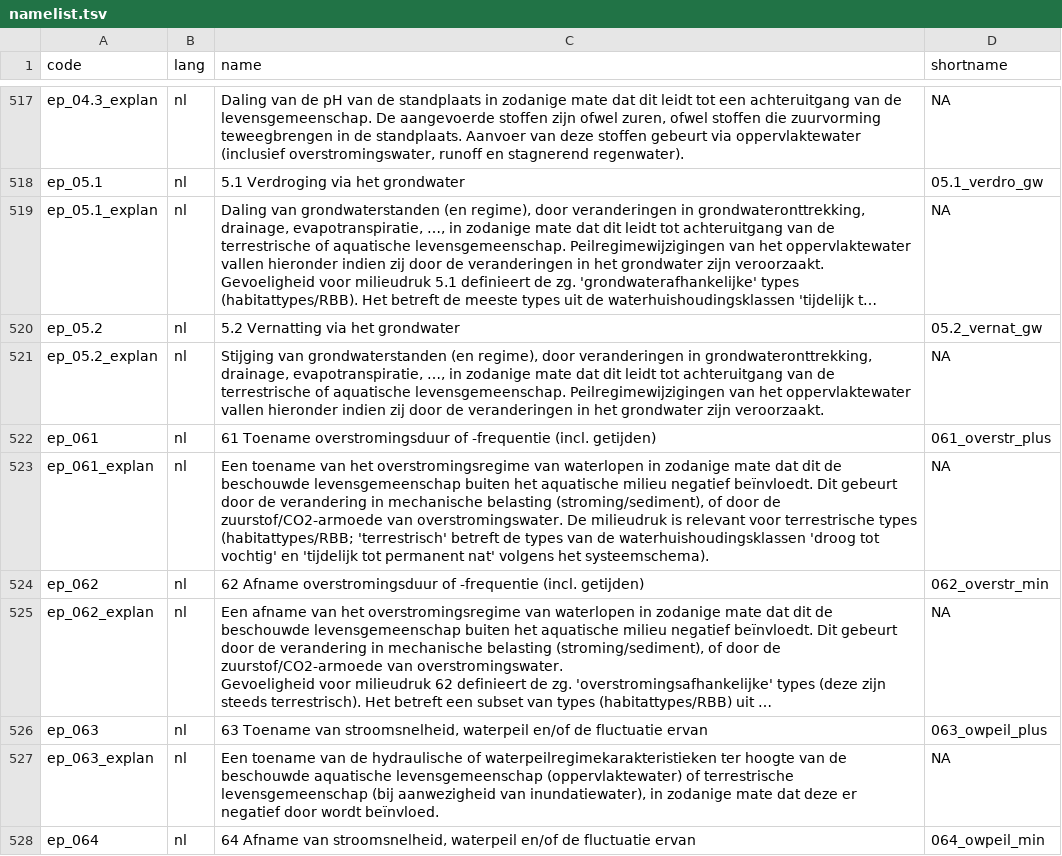
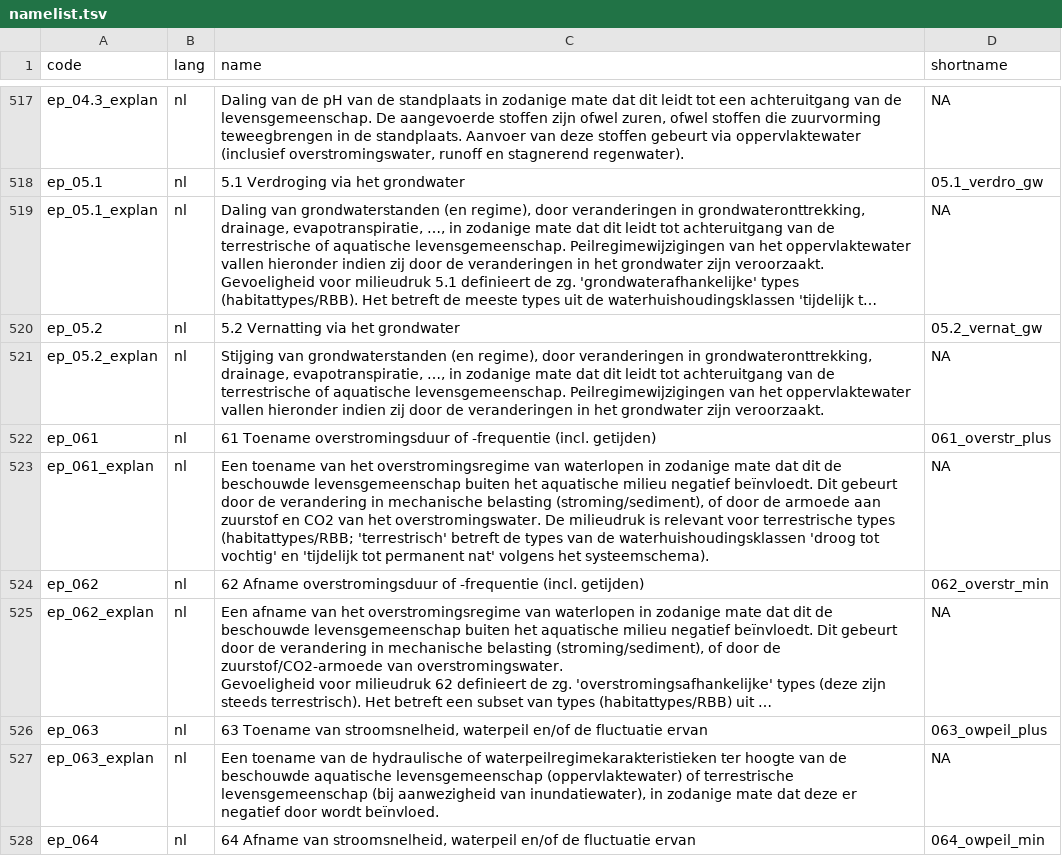
Before and after one commit to inbo/n2khab, a TSV file: inst/textdata/namelist.tsv, drawn as a sheet; only a part is shown, gaps mark what is left out; long unchanged cells end in ….

Commit message:
namelist: improve wording of ep_061_explan (nl)
Co-Authored-By: jan wouters <jan.wouters@inbo.be>

```diff
--- a/inst/textdata/namelist.tsv
+++ b/inst/textdata/namelist.tsv
@@ -523,3 +523,3 @@ ep_05.2_explan	nl	Stijging van grondwaterstanden (en regime), door veranderingen
 ep_061	nl	61 Toename overstromingsduur of -frequentie (incl. getijden)	061_overstr_plus
-ep_061_explan	nl	Een toename van het overstromingsregime van waterlopen in zodanige mate dat dit de beschouwde levensgemeenschap buiten het aquatische milieu negatief beïnvloedt. Dit gebeurt door de verandering in mechanische belasting (stroming/sediment), of door de zuurstof/CO2-armoede van overstromingswater. De milieudruk is relevant voor terrestrische types (habitattypes/RBB; 'terrestrisch' betreft de types van de waterhuishoudingsklassen 'droog tot vochtig' en 'tijdelijk tot permanent nat' volgens het systeemschema).	NA
+ep_061_explan	nl	Een toename van het overstromingsregime van waterlopen in zodanige mate dat dit de beschouwde levensgemeenschap buiten het aquatische milieu negatief beïnvloedt. Dit gebeurt door de verandering in mechanische belasting (stroming/sediment), of door de armoede aan zuurstof en CO2 van het overstromingswater. De milieudruk is relevant voor terrestrische types (habitattypes/RBB; 'terrestrisch' betreft de types van de waterhuishoudingsklassen 'droog tot vochtig' en 'tijdelijk tot permanent nat' volgens het systeemschema).	NA
 ep_062	nl	62 Afname overstromingsduur of -frequentie (incl. getijden)	062_overstr_min
```
